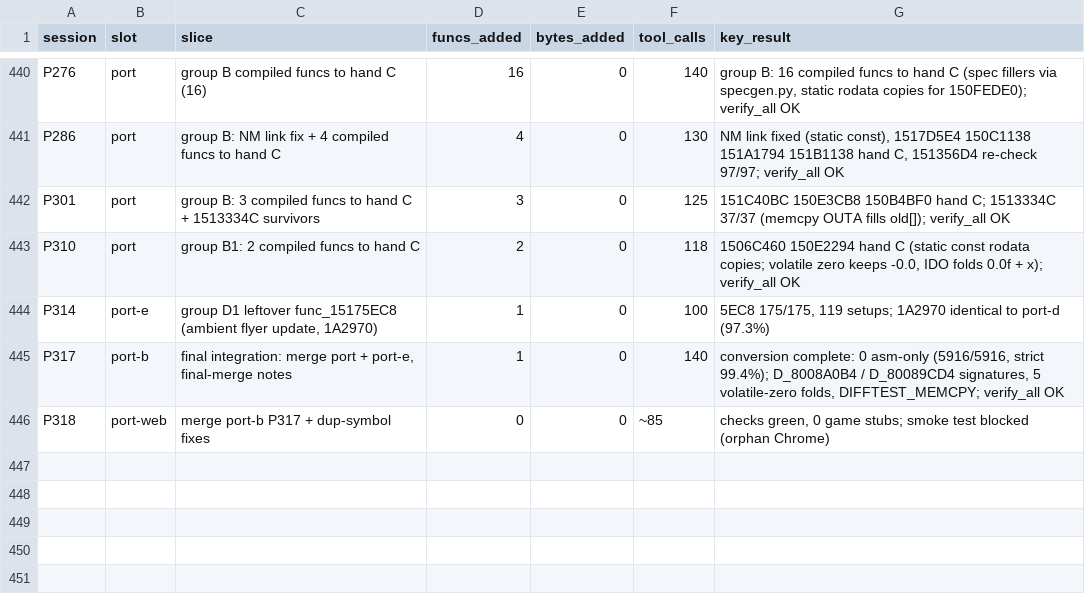
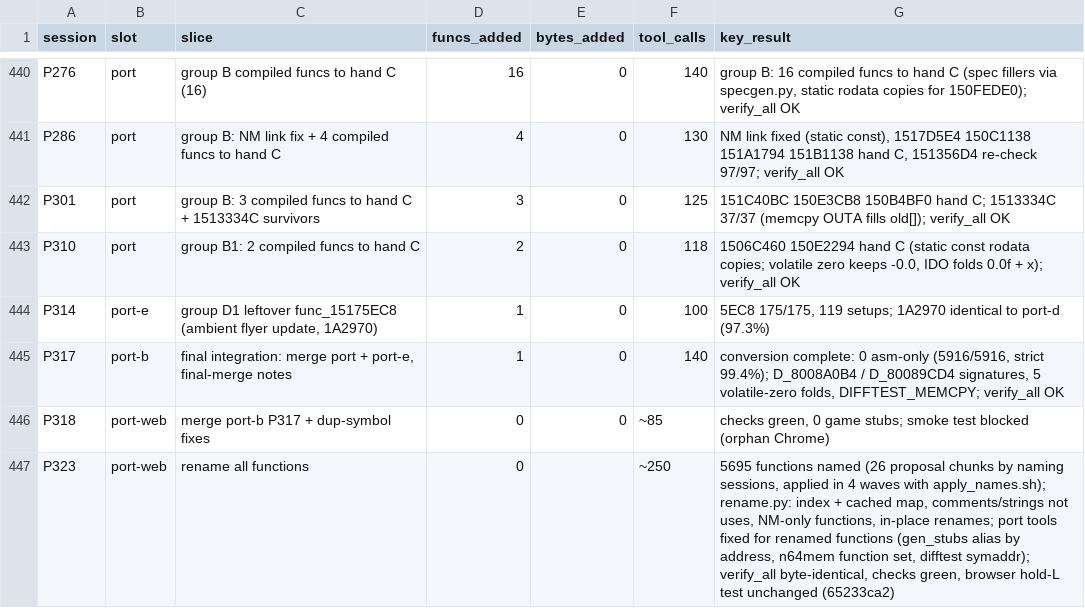
Before and after one commit to Sorikairox/conker-eu-port, a TSV file: docs/progress/sessions.tsv, drawn as a sheet; only a part is shown, gaps mark what is left out; the diff names each change by its address in the sheet, - before the commit and + after, or states it on an @@ line.

```diff
--- a/docs/progress/sessions.tsv
+++ b/docs/progress/sessions.tsv
+row 447: P323 | port-web | rename all functions | 0 |  | ~250 | 5695 functions named (26 proposal chunks by naming sessions, applied in 4 waves with apply_names.sh); rename.py: index + cached map, comments/strings not uses, NM-only functions, in-place renames; port tools fixed for renamed functions (gen_stubs alias by address, n64mem function set, difftest symaddr); verify_all byte-identical, checks green, browser hold-L test unchanged (65233ca2)
```
Also changed, not shown: 1 other file.
